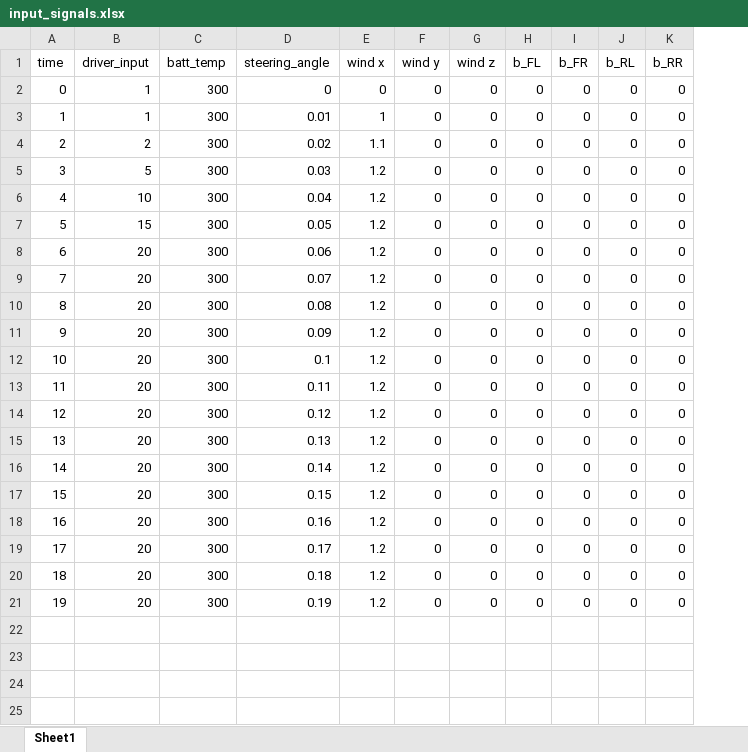
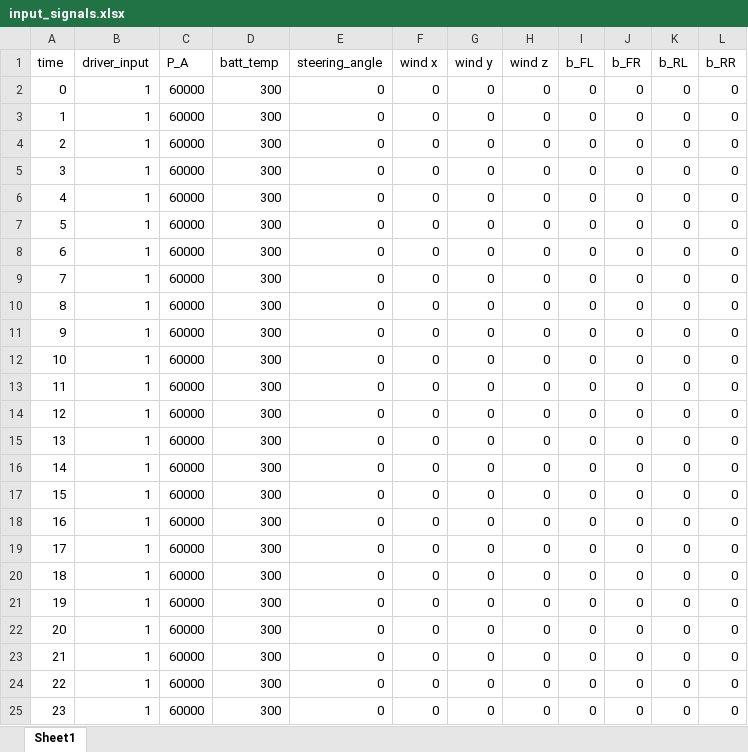
Before and after one commit to PurdueElectricRacing/SimscapeModel, an Excel workbook: input_signals.xlsx, sheet Sheet1, drawn as a sheet; only a part is shown; values as stored, in another font and other column widths than the file's, no borders; addresses are those after the commit; the diff covers the shown part only; the diff names each change by its address in the sheet, - before the commit and + after, or states it on an @@ line.

Commit message:
Update input_signals.xlsx

```diff
--- a/input_signals.xlsx (sheet Sheet1)
+++ b/input_signals.xlsx (sheet Sheet1)
+column C (P_A), rows 2-21: all 60000
-E3 (steering_angle): 0.01
+E3 (steering_angle): 0
-F3 (wind x): 1
+F3 (wind x): 0
-B4 (driver_input): 2
+B4 (driver_input): 1
-E4 (steering_angle): 0.02
+E4 (steering_angle): 0
-F4 (wind x): 1.1
+F4 (wind x): 0
-B5 (driver_input): 5
+B5 (driver_input): 1
-E5 (steering_angle): 0.03
+E5 (steering_angle): 0
-F5:F21 (wind x): 1.2
+F5:F21 (wind x): 0
-B6 (driver_input): 10
+B6 (driver_input): 1
-E6 (steering_angle): 0.04
+E6 (steering_angle): 0
-B7 (driver_input): 15
+B7 (driver_input): 1
-E7 (steering_angle): 0.05
+E7 (steering_angle): 0
-B8:B21 (driver_input): 20
+B8:B21 (driver_input): 1
-E8 (steering_angle): 0.06
+E8 (steering_angle): 0
-E9 (steering_angle): 0.07
+E9 (steering_angle): 0
-E10 (steering_angle): 0.08
+E10 (steering_angle): 0
-E11 (steering_angle): 0.09
+E11 (steering_angle): 0
-E12 (steering_angle): 0.1
+E12 (steering_angle): 0
-E13 (steering_angle): 0.11
+E13 (steering_angle): 0
-E14 (steering_angle): 0.12
+E14 (steering_angle): 0
-E15 (steering_angle): 0.13
+E15 (steering_angle): 0
-E16 (steering_angle): 0.14
+E16 (steering_angle): 0
-E17 (steering_angle): 0.15
+E17 (steering_angle): 0
-E18 (steering_angle): 0.16
+E18 (steering_angle): 0
-E19 (steering_angle): 0.17
+E19 (steering_angle): 0
-E20 (steering_angle): 0.18
+E20 (steering_angle): 0
-E21 (steering_angle): 0.19
+E21 (steering_angle): 0
+row 22: 20 | 1 | 60000 | 300 | 0 | 0 | 0 | 0 | 0 | 0 | 0 | 0
+row 23: 21 | 1 | 60000 | 300 | 0 | 0 | 0 | 0 | 0 | 0 | 0 | 0
+row 24: 22 | 1 | 60000 | 300 | 0 | 0 | 0 | 0 | 0 | 0 | 0 | 0
+row 25: 23 | 1 | 60000 | 300 | 0 | 0 | 0 | 0 | 0 | 0 | 0 | 0
```
Also changed, not shown: 37 added rows elsewhere in this sheet.
